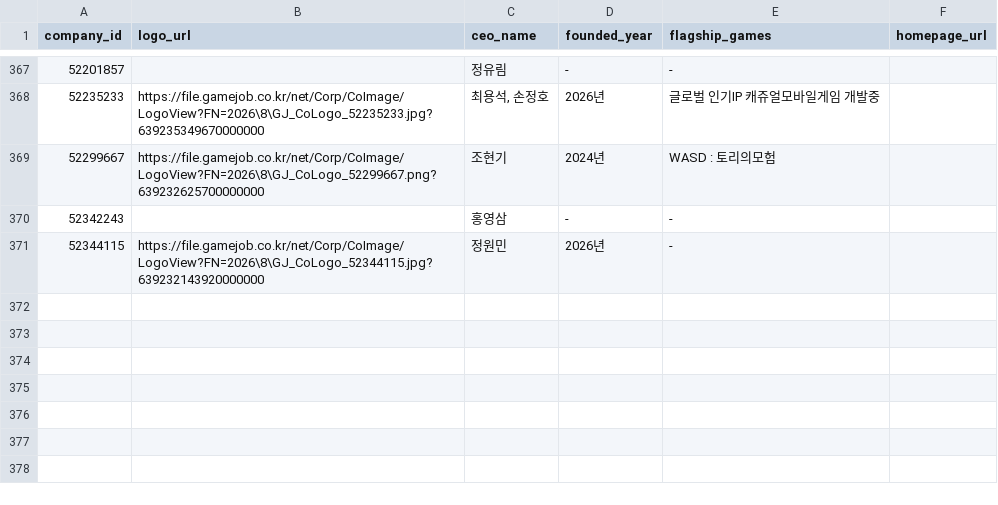
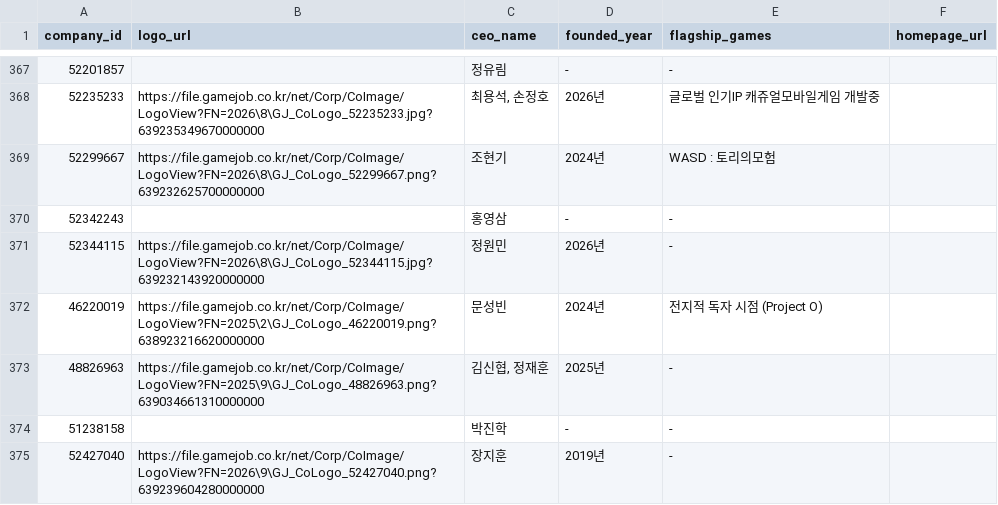
Before and after one commit to sunggyuhong-eng/gamejob-jobs, a CSV file: data/company_info_cache.csv, drawn as a sheet; only a part is shown, gaps mark what is left out.

```diff
--- a/data/company_info_cache.csv
+++ b/data/company_info_cache.csv
@@ -371 +371,5 @@
 52344115,https://file.gamejob.co.kr/net/Corp/CoImage/LogoView?FN=2026\8\GJ_CoLogo_52344115.jpg?639232143920000000,정원민,2026년,-,
+46220019,https://file.gamejob.co.kr/net/Corp/CoImage/LogoView?FN=2025\2\GJ_CoLogo_46220019.png?638923216620000000,문성빈,2024년,전지적 독자 시점 (Project O),
+48826963,https://file.gamejob.co.kr/net/Corp/CoImage/LogoView?FN=2025\9\GJ_CoLogo_48826963.png?639034661310000000,"김신협, 정재훈",2025년,-,
+51238158,,박진학,-,-,
+52427040,https://file.gamejob.co.kr/net/Corp/CoImage/LogoView?FN=2026\9\GJ_CoLogo_52427040.png?639239604280000000,장지훈,2019년,-,
```
Also changed, not shown: data/reports/2026-09-02_company_stats.csv, data/reports/2026-09-02_job_function_stats.csv, 5 other files.
